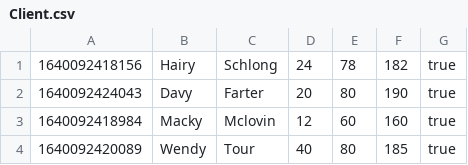
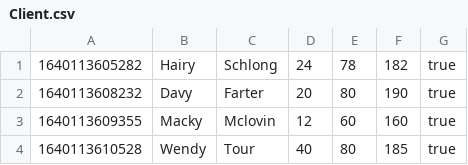
Before and after one commit to Askold/CourseWork, a CSV file: src/main/resources/CSV/Client.csv, drawn as a sheet.

```diff
--- a/src/main/resources/CSV/Client.csv
+++ b/src/main/resources/CSV/Client.csv
@@ -1,4 +1,4 @@
-"1640092418156","Hairy","Schlong","24","78","182","true"
-"1640092424043","Davy","Farter","20","80","190","true"
-"1640092418984","Macky","Mclovin","12","60","160","true"
-"1640092420089","Wendy","Tour","40","80","185","true"
+"1640113605282","Hairy","Schlong","24","78","182","true"
+"1640113608232","Davy","Farter","20","80","190","true"
+"1640113609355","Macky","Mclovin","12","60","160","true"
+"1640113610528","Wendy","Tour","40","80","185","true"
```
Also changed, not shown: src/main/resources/CSV/Exercise.csv, target/classes/CSV/Client.csv, 10 other files.
